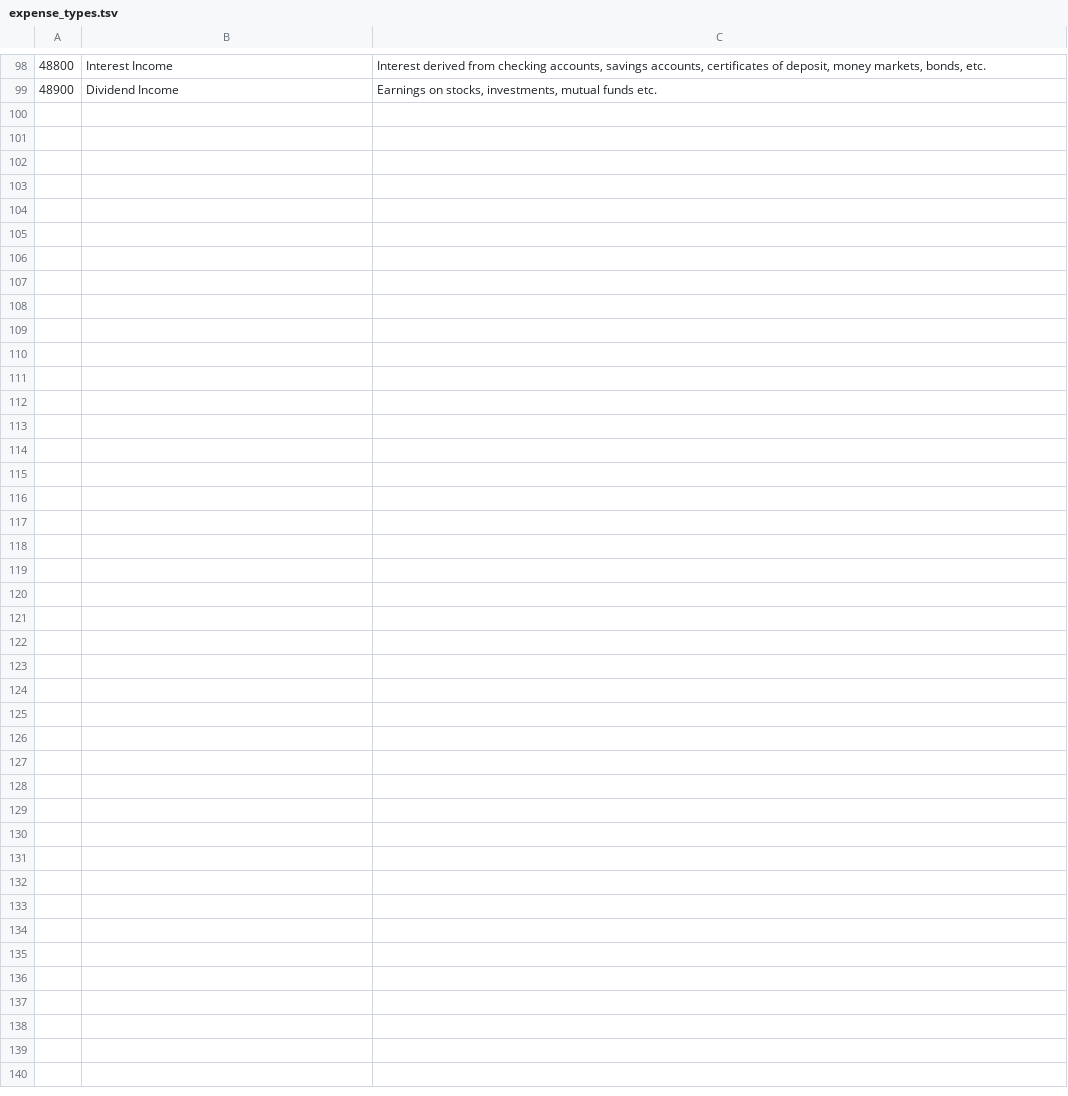
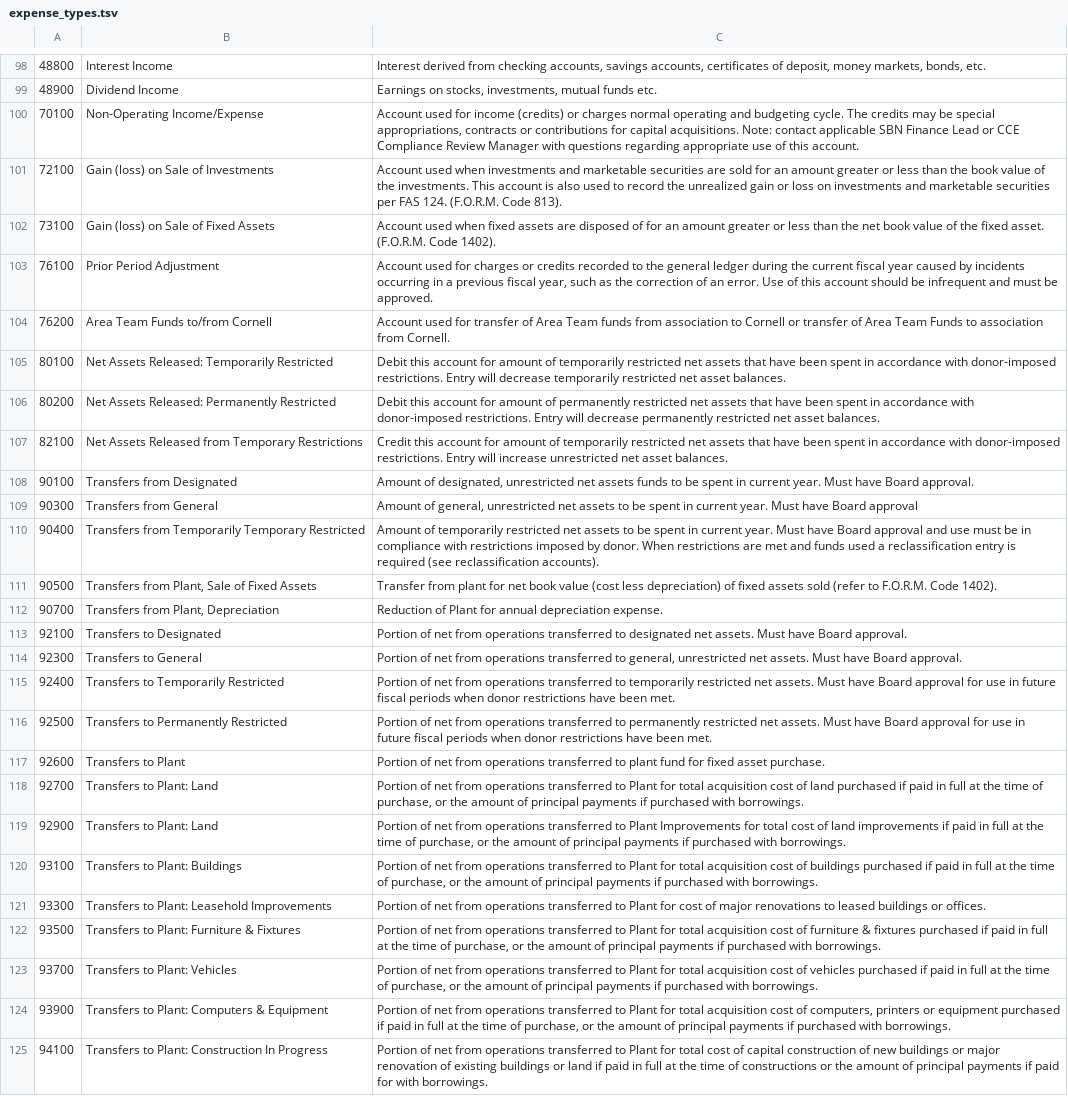
Before and after one commit to ccetc/platform, a TSV file: data/expense_types.tsv, drawn as a sheet; only a part is shown, gaps mark what is left out; the diff covers the shown part only; the diff names each change by its address in the sheet, - before the commit and + after, or states it on an @@ line.

Commit message:
adding expense codes

```diff
--- a/data/expense_types.tsv
+++ b/data/expense_types.tsv
+row 100: 70100 | Non-Operating Income/Expense | Account used for income (credits) or charges normal operating and budgeting cycle. The credits may be special appropriations, contracts or contributions for capital acquisitions. Note: contact applicable SBN Finance Lead or CCE Compliance Review Manager with questions regarding appropriate use of this account.
+row 101: 72100 | Gain (loss) on Sale of Investments | Account used when investments and marketable securities are sold for an amount greater or less than the book value of the investments. This account is also used to record the unrealized gain or loss on investments and marketable securities per FAS 124. (F.O.R.M. Code 813).
+row 102: 73100 | Gain (loss) on Sale of Fixed Assets | Account used when fixed assets are disposed of for an amount greater or less than the net book value of the fixed asset. (F.O.R.M. Code 1402).
+row 103: 76100 | Prior Period Adjustment | Account used for charges or credits recorded to the general ledger during the current fiscal year caused by incidents occurring in a previous fiscal year, such as the correction of an error. Use of this account should be infrequent and must be approved.
+row 104: 76200 | Area Team Funds to/from Cornell | Account used for transfer of Area Team funds from association to Cornell or transfer of Area Team Funds to association from Cornell.
+row 105: 80100 | Net Assets Released: Temporarily Restricted | Debit this account for amount of temporarily restricted net assets that have been spent in accordance with donor-imposed restrictions. Entry will decrease temporarily restricted net asset balances.
+row 106: 80200 | Net Assets Released: Permanently Restricted | Debit this account for amount of permanently restricted net assets that have been spent in accordance with donor-imposed restrictions. Entry will decrease permanently restricted net asset balances.
+row 107: 82100 | Net Assets Released from Temporary Restrictions | Credit this account for amount of temporarily restricted net assets that have been spent in accordance with donor-imposed restrictions. Entry will increase unrestricted net asset balances.
+row 108: 90100 | Transfers from Designated | Amount of designated, unrestricted net assets funds to be spent in current year. Must have Board approval.
+row 109: 90300 | Transfers from General | Amount of general, unrestricted net assets to be spent in current year. Must have Board approval
+row 110: 90400 | Transfers from Temporarily Temporary Restricted | Amount of temporarily restricted net assets to be spent in current year. Must have Board approval and use must be in compliance with restrictions imposed by donor. When restrictions are met and funds used a reclassification entry is required (see reclassification accounts).
+row 111: 90500 | Transfers from Plant, Sale of Fixed Assets | Transfer from plant for net book value (cost less depreciation) of fixed assets sold (refer to F.O.R.M. Code 1402).
+row 112: 90700 | Transfers from Plant, Depreciation | Reduction of Plant for annual depreciation expense.
+row 113: 92100 | Transfers to Designated | Portion of net from operations transferred to designated net assets. Must have Board approval.
+row 114: 92300 | Transfers to General | Portion of net from operations transferred to general, unrestricted net assets. Must have Board approval.
+row 115: 92400 | Transfers to Temporarily Restricted | Portion of net from operations transferred to temporarily restricted net assets. Must have Board approval for use in future fiscal periods when donor restrictions have been met.
+row 116: 92500 | Transfers to Permanently Restricted | Portion of net from operations transferred to permanently restricted net assets. Must have Board approval for use in future fiscal periods when donor restrictions have been met.
+row 117: 92600 | Transfers to Plant | Portion of net from operations transferred to plant fund for fixed asset purchase.
+row 118: 92700 | Transfers to Plant: Land | Portion of net from operations transferred to Plant for total acquisition cost of land purchased if paid in full at the time of purchase, or the amount of principal payments if purchased with borrowings.
+row 119: 92900 | Transfers to Plant: Land | Portion of net from operations transferred to Plant Improvements for total cost of land improvements if paid in full at the time of purchase, or the amount of principal payments if purchased with borrowings.
+row 120: 93100 | Transfers to Plant: Buildings | Portion of net from operations transferred to Plant for total acquisition cost of buildings purchased if paid in full at the time of purchase, or the amount of principal payments if purchased with borrowings.
+row 121: 93300 | Transfers to Plant: Leasehold Improvements | Portion of net from operations transferred to Plant for cost of major renovations to leased buildings or offices.
+row 122: 93500 | Transfers to Plant: Furniture & Fixtures | Portion of net from operations transferred to Plant for total acquisition cost of furniture & fixtures purchased if paid in full at the time of purchase, or the amount of principal payments if purchased with borrowings.
+row 123: 93700 | Transfers to Plant: Vehicles | Portion of net from operations transferred to Plant for total acquisition cost of vehicles purchased if paid in full at the time of purchase, or the amount of principal payments if purchased with borrowings.
+row 124: 93900 | Transfers to Plant: Computers & Equipment | Portion of net from operations transferred to Plant for total acquisition cost of computers, printers or equipment purchased if paid in full at the time of purchase, or the amount of principal payments if purchased with borrowings.
+row 125: 94100 | Transfers to Plant: Construction In Progress | Portion of net from operations transferred to Plant for total cost of capital construction of new buildings or major renovation of existing buildings or land if paid in full at the time of constructions or the amount of principal payments if paid for with borrowings.
```
Also changed, not shown: 5 edited cells elsewhere in this file, 7 other files.
